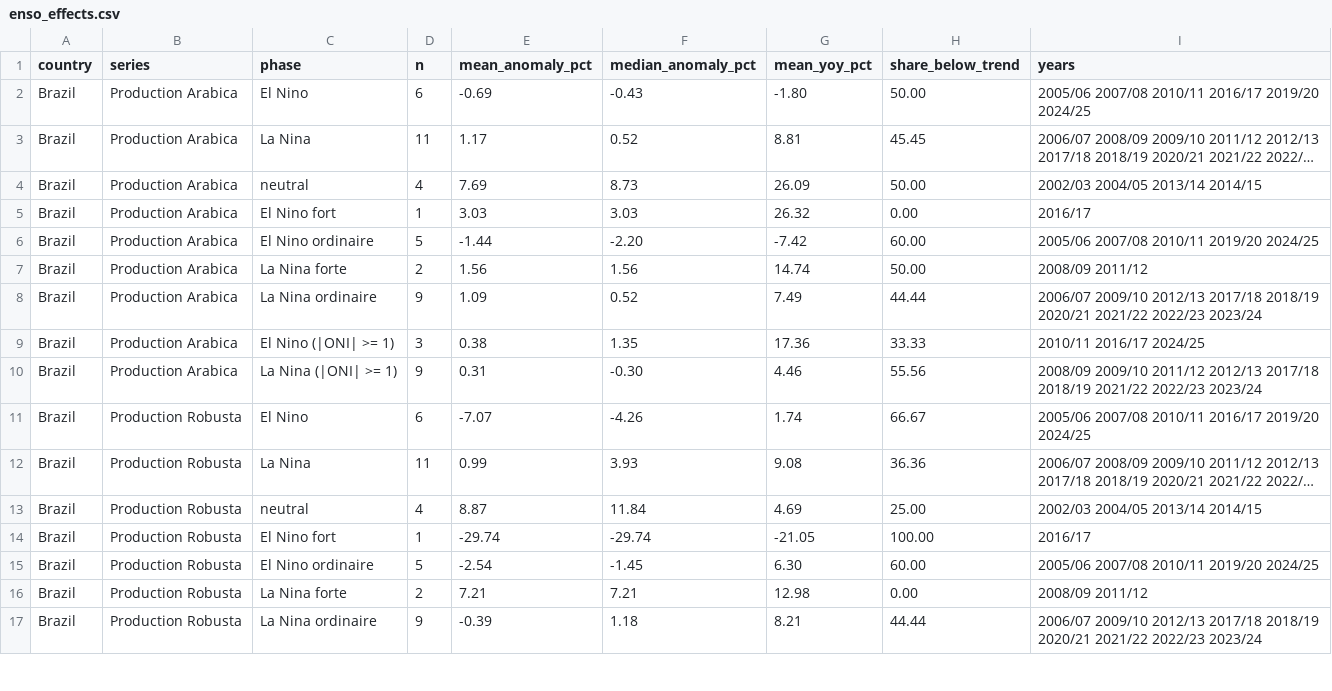
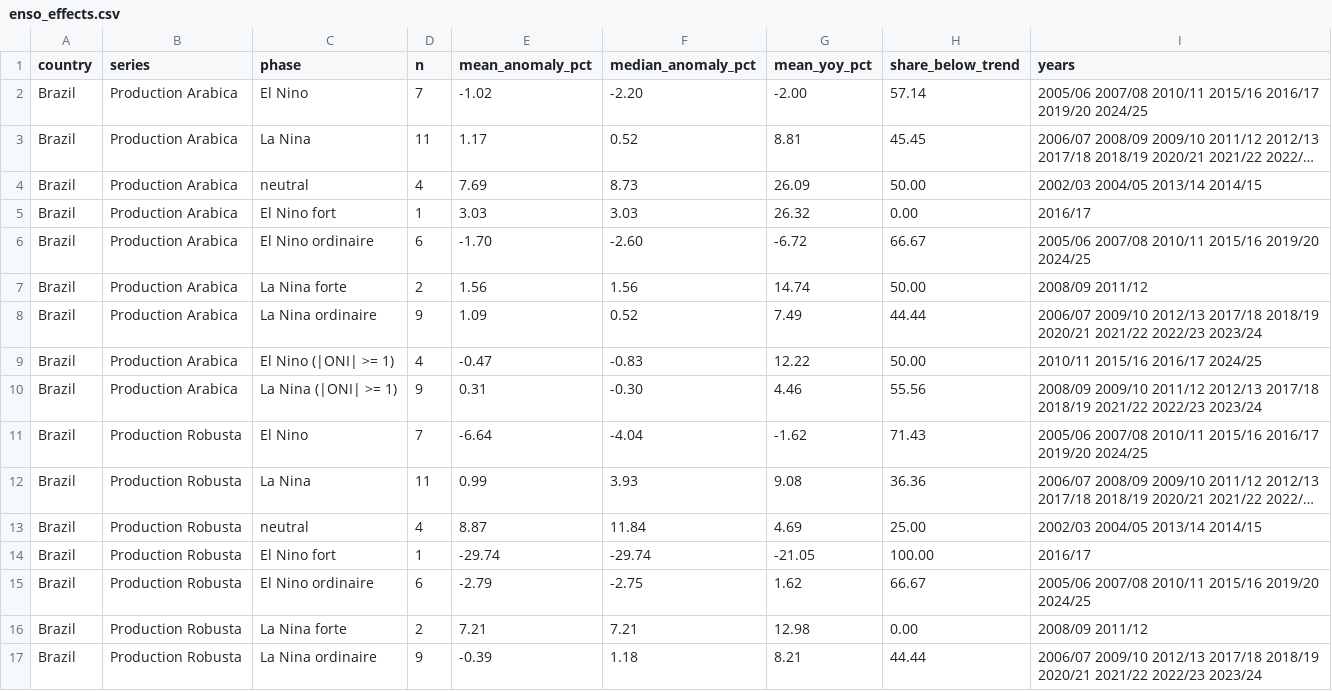
Before and after one commit to alissonkatymartinimoujawaz-hue/procafe, a CSV file: timeseries/output/enso/enso_effects.csv, drawn as a sheet; only a part is shown; long unchanged cells end in …; the diff covers the shown part only; the diff names each change by its address in the sheet, - before the commit and + after, or states it on an @@ line.

```diff
--- a/timeseries/output/enso/enso_effects.csv
+++ b/timeseries/output/enso/enso_effects.csv
-D2 (n): 6
+D2 (n): 7
-E2 (mean_anomaly_pct): -0.69
+E2 (mean_anomaly_pct): -1.02
-F2 (median_anomaly_pct): -0.43
+F2 (median_anomaly_pct): -2.20
-G2 (mean_yoy_pct): -1.80
+G2 (mean_yoy_pct): -2.00
-H2 (share_below_trend): 50.00
+H2 (share_below_trend): 57.14
-I2 (years): …2007/08 2010/11 2016/17 2019/20…
+I2 (years): …2007/08 2010/11 2015/16 2016/17 2019/20…
-D6 (n): 5
+D6 (n): 6
-E6 (mean_anomaly_pct): -1.44
+E6 (mean_anomaly_pct): -1.70
-F6 (median_anomaly_pct): -2.20
+F6 (median_anomaly_pct): -2.60
-G6 (mean_yoy_pct): -7.42
+G6 (mean_yoy_pct): -6.72
-H6 (share_below_trend): 60.00
+H6 (share_below_trend): 66.67
-I6 (years): 2005/06 2007/08 2010/11 2019/20 2024/25
+I6 (years): 2005/06 2007/08 2010/11 2015/16 2019/20 2024/25
-D9 (n): 3
+D9 (n): 4
-E9 (mean_anomaly_pct): 0.38
+E9 (mean_anomaly_pct): -0.47
-F9 (median_anomaly_pct): 1.35
+F9 (median_anomaly_pct): -0.83
-G9 (mean_yoy_pct): 17.36
+G9 (mean_yoy_pct): 12.22
-H9 (share_below_trend): 33.33
+H9 (share_below_trend): 50.00
-I9 (years): 2010/11 2016/17 2024/25
+I9 (years): 2010/11 2015/16 2016/17 2024/25
-D11 (n): 6
+D11 (n): 7
-E11 (mean_anomaly_pct): -7.07
+E11 (mean_anomaly_pct): -6.64
-F11 (median_anomaly_pct): -4.26
+F11 (median_anomaly_pct): -4.04
-G11 (mean_yoy_pct): 1.74
+G11 (mean_yoy_pct): -1.62
-H11 (share_below_trend): 66.67
+H11 (share_below_trend): 71.43
-I11 (years): …2007/08 2010/11 2016/17 2019/20…
+I11 (years): …2007/08 2010/11 2015/16 2016/17 2019/20…
-D15 (n): 5
+D15 (n): 6
-E15 (mean_anomaly_pct): -2.54
+E15 (mean_anomaly_pct): -2.79
-F15 (median_anomaly_pct): -1.45
+F15 (median_anomaly_pct): -2.75
-G15 (mean_yoy_pct): 6.30
+G15 (mean_yoy_pct): 1.62
-H15 (share_below_trend): 60.00
+H15 (share_below_trend): 66.67
-I15 (years): 2005/06 2007/08 2010/11 2019/20 2024/25
+I15 (years): 2005/06 2007/08 2010/11 2015/16 2019/20 2024/25
```
Also changed, not shown: 74 edited cells elsewhere in this file, timeseries/output/enso/brazil_enso_episodes.csv, timeseries/output/enso/brazil_weather_by_phase.csv, 13 other files.
